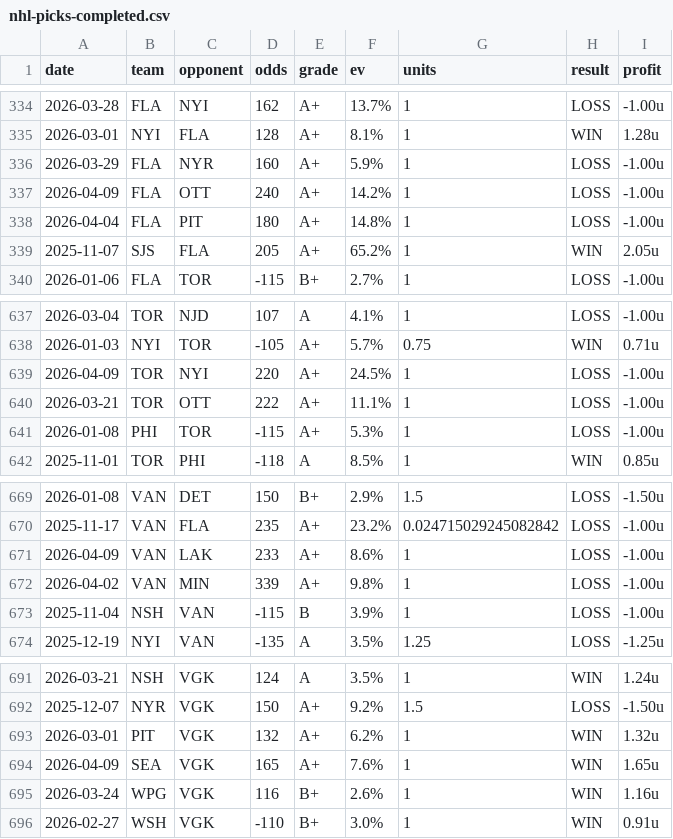
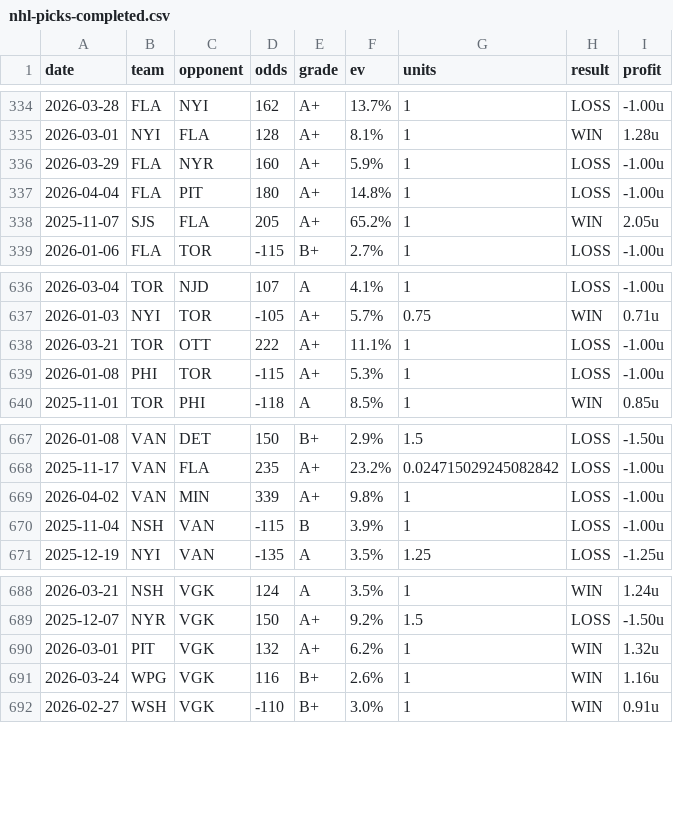
Before and after one commit to dpk1212/nhl-savant, a CSV file: data/nhl-picks-completed.csv, drawn as a sheet; only a part is shown, gaps mark what is left out; the diff names each change by its address in the sheet, - before the commit and + after, or states it on an @@ line.

```diff
--- a/data/nhl-picks-completed.csv
+++ b/data/nhl-picks-completed.csv
-row 337: 2026-04-09 | FLA | OTT | 240 | A+ | 14.2% | 1 | LOSS | -1.00u
-row 639: 2026-04-09 | TOR | NYI | 220 | A+ | 24.5% | 1 | LOSS | -1.00u
-row 671: 2026-04-09 | VAN | LAK | 233 | A+ | 8.6% | 1 | LOSS | -1.00u
-row 694: 2026-04-09 | SEA | VGK | 165 | A+ | 7.6% | 1 | WIN | 1.65u
```
Also changed, not shown: 17 other files.
